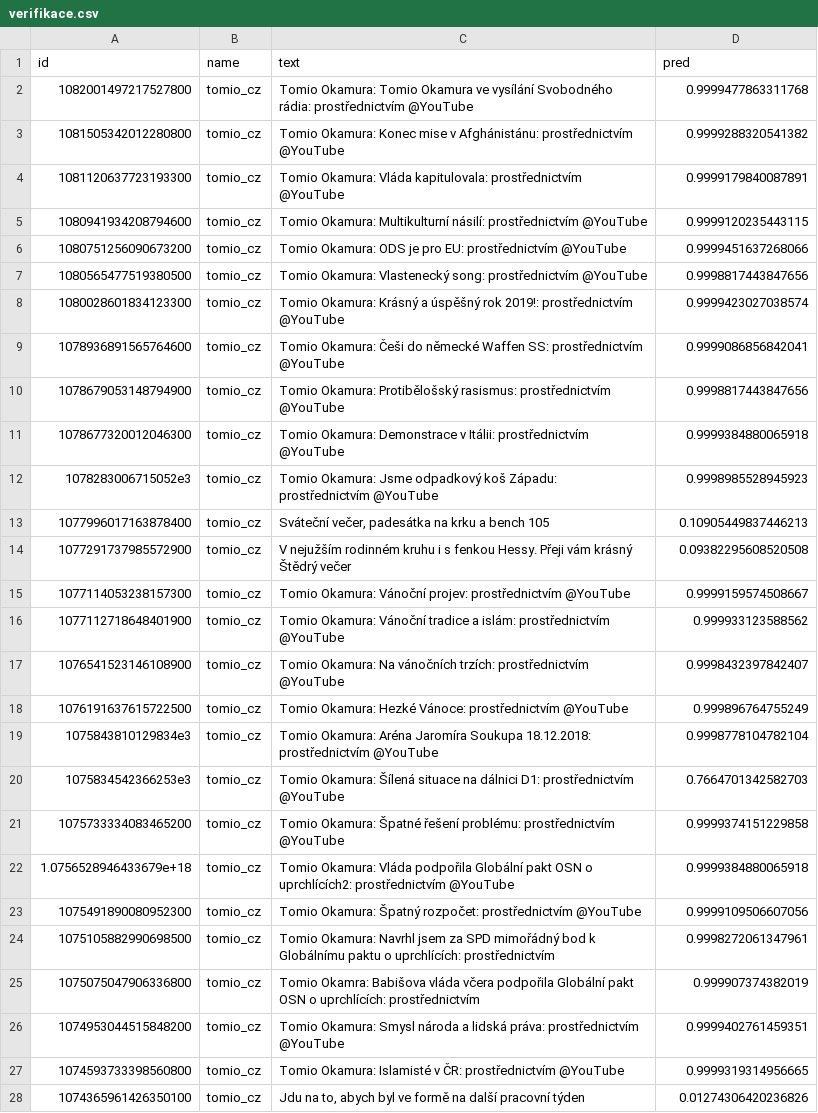
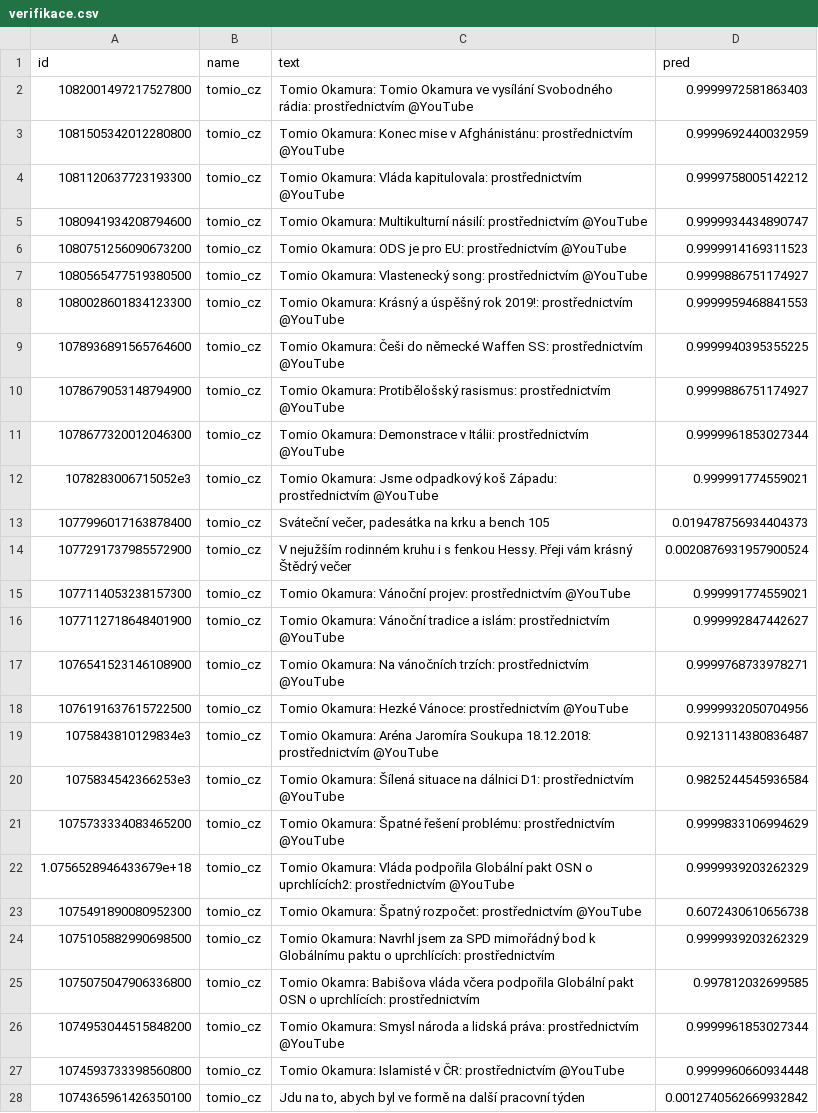
Before and after one commit to jlacko/dos-tomios, a CSV file: data/verifikace.csv, drawn as a sheet; only a part is shown; the diff covers the shown part only; the diff names each change by its address in the sheet, - before the commit and + after, or states it on an @@ line.

```diff
--- a/data/verifikace.csv
+++ b/data/verifikace.csv
-D2 (pred): 0.9999477863311768
+D2 (pred): 0.9999972581863403
-D3 (pred): 0.9999288320541382
+D3 (pred): 0.9999692440032959
-D4 (pred): 0.9999179840087891
+D4 (pred): 0.9999758005142212
-D5 (pred): 0.9999120235443115
+D5 (pred): 0.9999934434890747
-D6 (pred): 0.9999451637268066
+D6 (pred): 0.9999914169311523
-D7 (pred): 0.9998817443847656
+D7 (pred): 0.9999886751174927
-D8 (pred): 0.9999423027038574
+D8 (pred): 0.9999959468841553
-D9 (pred): 0.9999086856842041
+D9 (pred): 0.9999940395355225
-D10 (pred): 0.9998817443847656
+D10 (pred): 0.9999886751174927
-D11 (pred): 0.9999384880065918
+D11 (pred): 0.9999961853027344
-D12 (pred): 0.9998985528945923
+D12 (pred): 0.999991774559021
-D13 (pred): 0.10905449837446213
+D13 (pred): 0.019478756934404373
-D14 (pred): 0.09382295608520508
+D14 (pred): 0.0020876931957900524
-D15 (pred): 0.9999159574508667
+D15 (pred): 0.999991774559021
-D16 (pred): 0.999933123588562
+D16 (pred): 0.999992847442627
-D17 (pred): 0.9998432397842407
+D17 (pred): 0.9999768733978271
-D18 (pred): 0.999896764755249
+D18 (pred): 0.9999932050704956
-D19 (pred): 0.9998778104782104
+D19 (pred): 0.9213114380836487
-D20 (pred): 0.7664701342582703
+D20 (pred): 0.9825244545936584
-D21 (pred): 0.9999374151229858
+D21 (pred): 0.9999833106994629
-D22 (pred): 0.9999384880065918
+D22 (pred): 0.9999939203262329
-D23 (pred): 0.9999109506607056
+D23 (pred): 0.6072430610656738
-D24 (pred): 0.9998272061347961
+D24 (pred): 0.9999939203262329
-D25 (pred): 0.999907374382019
+D25 (pred): 0.997812032699585
-D26 (pred): 0.9999402761459351
+D26 (pred): 0.9999961853027344
-D27 (pred): 0.9999319314956665
+D27 (pred): 0.9999960660934448
-D28 (pred): 0.01274306420236826
+D28 (pred): 0.0012740562669932842
```
Also changed, not shown: 62 edited cells elsewhere in this file, 2 other files.
